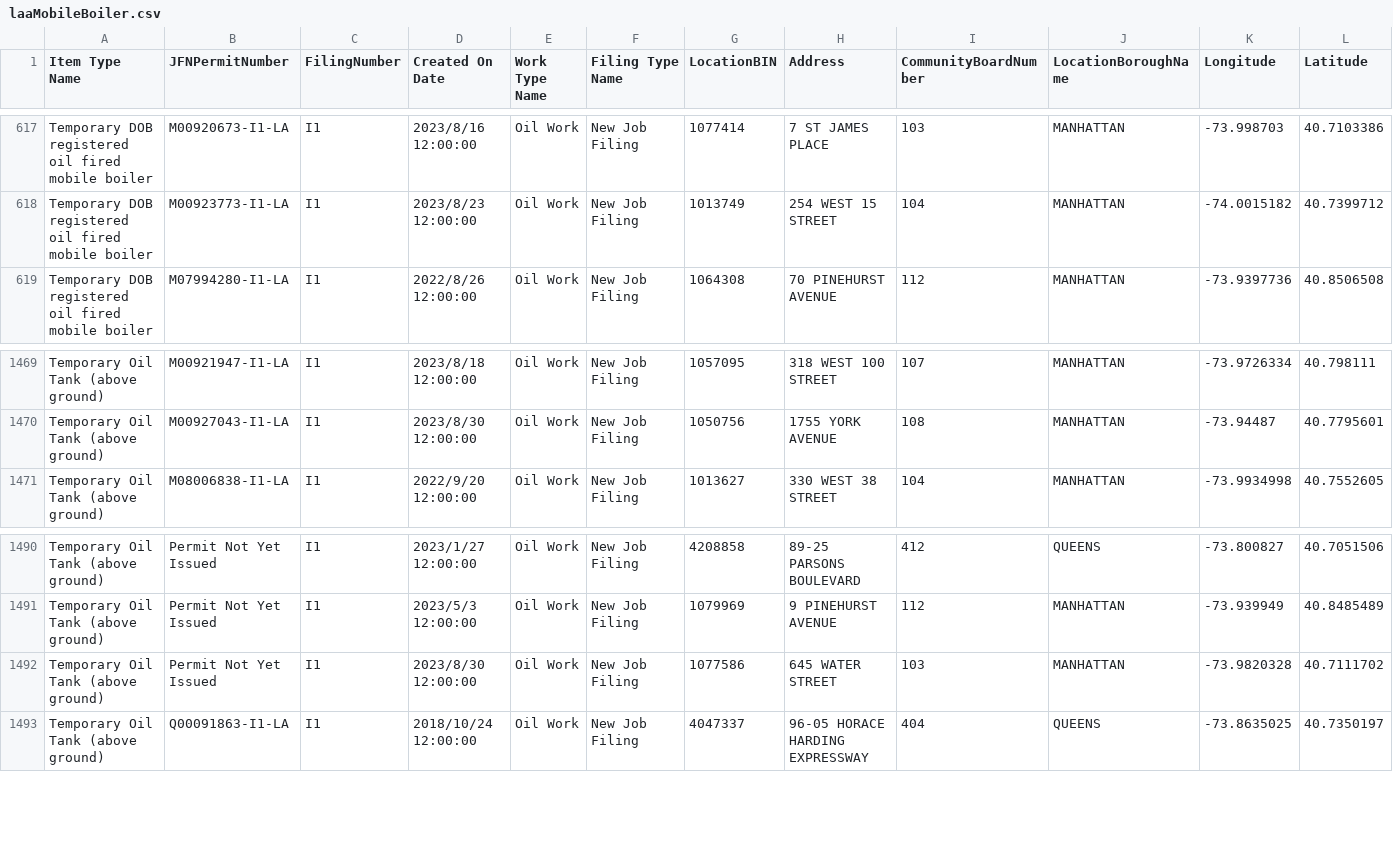
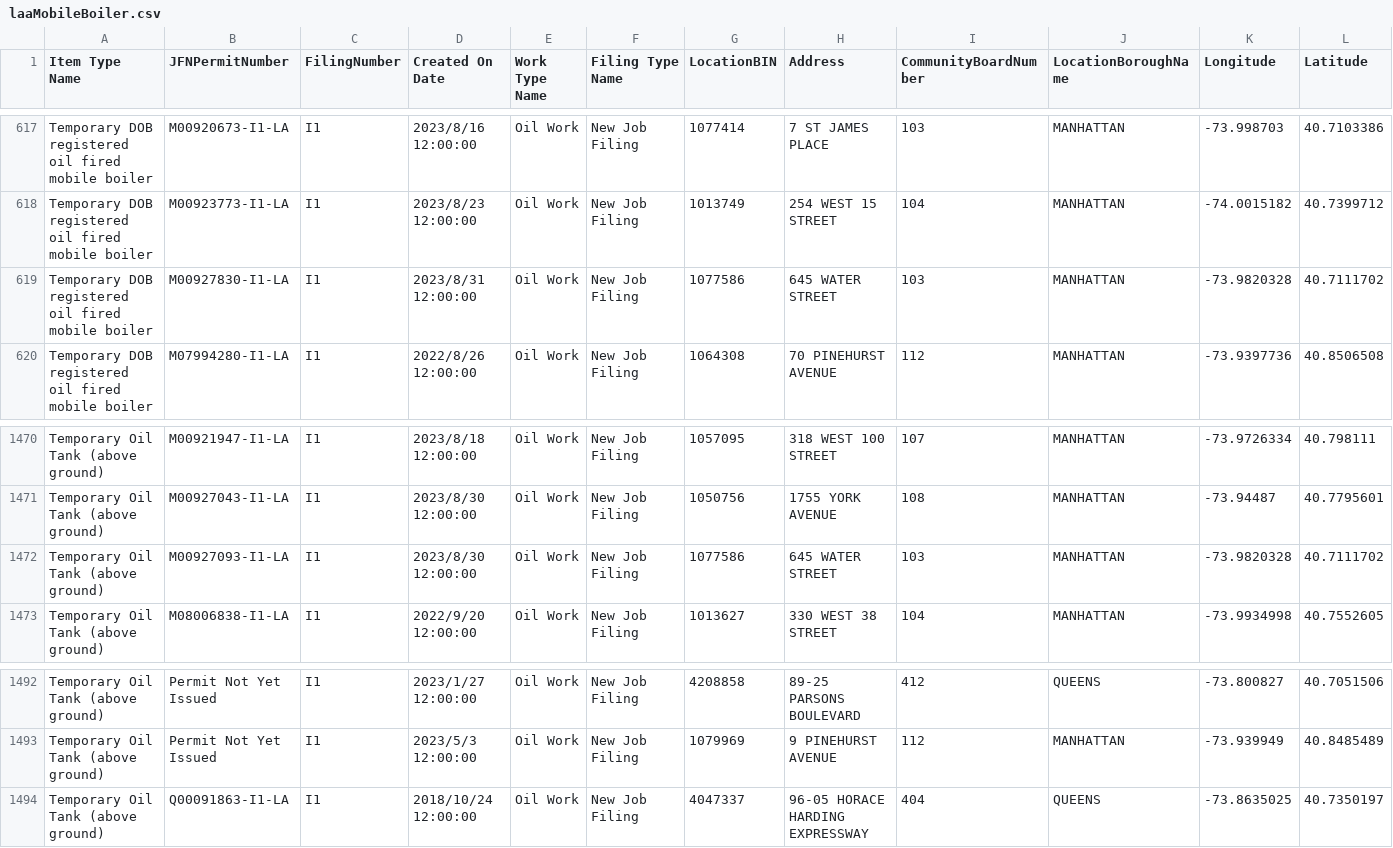
Before and after one commit to NYCDOB/Mobile_Boilers, a CSV file: data/laaMobileBoiler.csv, drawn as a sheet; only a part is shown, gaps mark what is left out; removed rows and columns are numbered as before the commit, all else as after; rows hold the shown columns only; the diff names each change by its address in the sheet, - before the commit and + after, or states it on an @@ line.

```diff
--- a/data/laaMobileBoiler.csv
+++ b/data/laaMobileBoiler.csv
+row 619: Temporary DOB registered oil fired mobile boiler | M00927830-I1-LA | I1 | 2023/8/31 12:00:00 | Oil Work | New Job Filing | 1077586 | 645 WATER STREET | 103 | MANHATTAN | -73.9820328 | 40.7111702
+row 1472: Temporary Oil Tank (above ground) | M00927093-I1-LA | I1 | 2023/8/30 12:00:00 | Oil Work | New Job Filing | 1077586 | 645 WATER STREET | 103 | MANHATTAN | -73.9820328 | 40.7111702
-row 1492: Temporary Oil Tank (above ground) | Permit Not Yet Issued | I1 | 2023/8/30 12:00:00 | Oil Work | New Job Filing | 1077586 | 645 WATER STREET | 103 | MANHATTAN | -73.9820328 | 40.7111702
```
Also changed, not shown: 1 other file.
